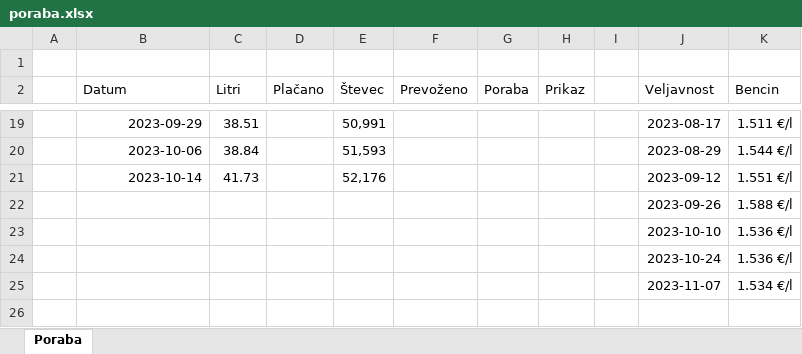
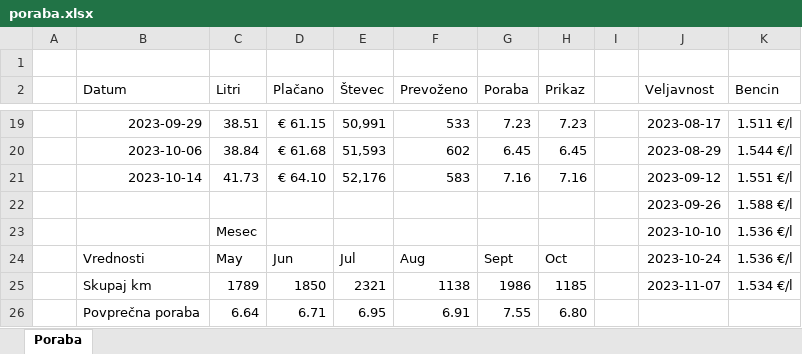
Before and after one commit to Tjasa07/REP-Tjasa, an Excel workbook: 09-preglednice/poraba.xlsx, sheet Poraba, drawn as a sheet; only a part is shown, gaps mark what is left out; values as stored, in another font and other column widths than the file's, no borders; conditional formats and table styles not drawn; removed rows and columns are numbered as before the commit, all else as after; the diff covers the shown part only; the diff names each change by its address in the sheet, - before the commit and + after, or states it on an @@ line.

```diff
--- a/09-preglednice/poraba.xlsx (sheet Poraba)
+++ b/09-preglednice/poraba.xlsx (sheet Poraba)
-D19 (Plačano): (empty)
+D19 (Plačano): € 61.15
-F19 (Prevoženo): (empty)
+F19 (Prevoženo): 533
-G19 (Poraba): (empty)
+G19 (Poraba): 7.23
-H19 (Prikaz): (empty)
+H19 (Prikaz): 7.23
-D20 (Plačano): (empty)
+D20 (Plačano): € 61.68
-F20 (Prevoženo): (empty)
+F20 (Prevoženo): 602
-G20 (Poraba): (empty)
+G20 (Poraba): 6.45
-H20 (Prikaz): (empty)
+H20 (Prikaz): 6.45
-D21 (Plačano): (empty)
+D21 (Plačano): € 64.10
-F21 (Prevoženo): (empty)
+F21 (Prevoženo): 583
-G21 (Poraba): (empty)
+G21 (Poraba): 7.16
-H21 (Prikaz): (empty)
+H21 (Prikaz): 7.16
-C23 (Litri): (empty)
+C23 (Litri): Mesec
-row 24:  |  |  |  |  |  |  |  |  | 2023-10-24 | 1.536 €/l
-row 25:  |  |  |  |  |  |  |  |  | 2023-11-07 | 1.534 €/l
+row 24:  | Vrednosti | May | Jun | Jul | Aug | Sept | Oct |  | 2023-10-24 | 1.536 €/l
+row 25:  | Skupaj km | 1789 | 1850 | 2321 | 1138 | 1986 | 1185 |  | 2023-11-07 | 1.534 €/l
+row 26:  | Povprečna poraba | 6.64 | 6.71 | 6.95 | 6.91 | 7.55 | 6.80
```
Also changed, not shown: 61 edited cells elsewhere in this sheet, 09-preglednice/rezultati.xlsx, 09-preglednice/tockovanje.xlsx, 1 other file.
